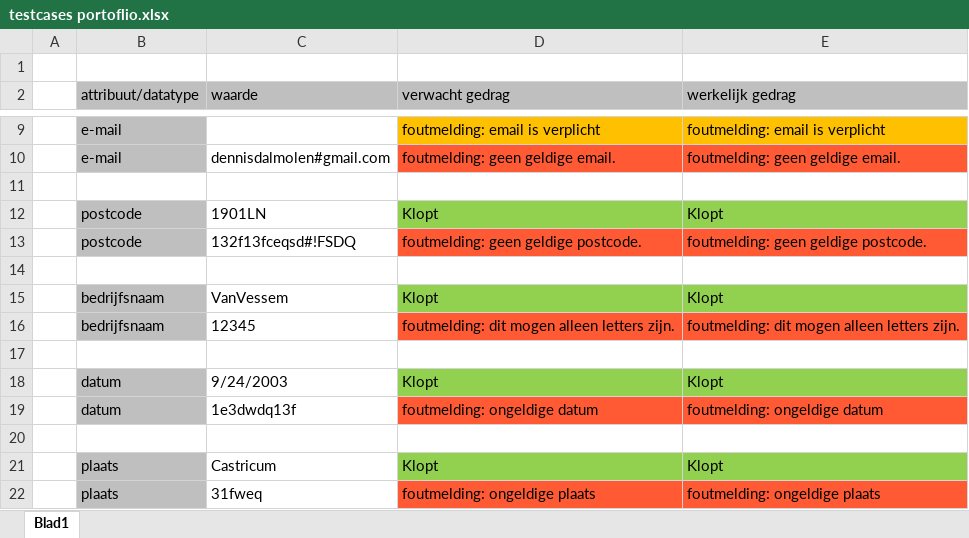
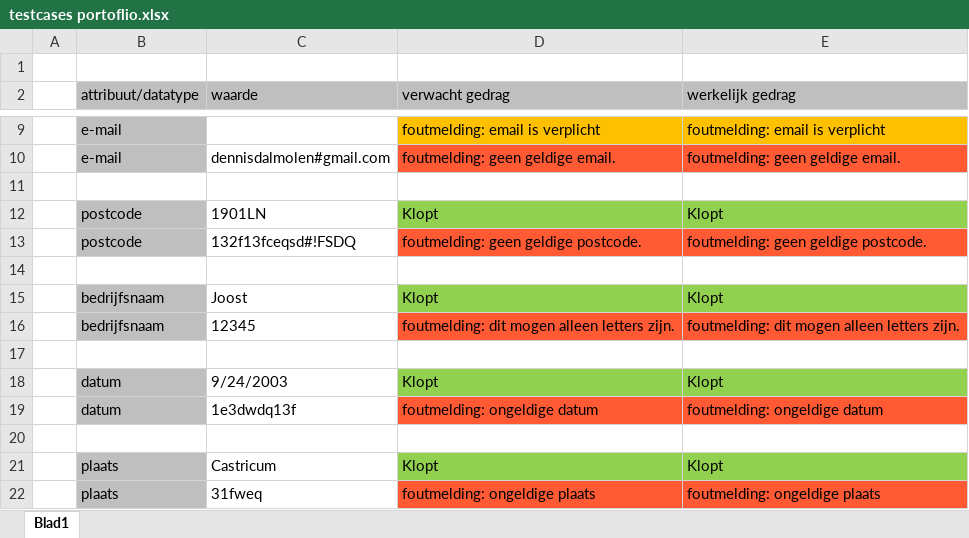
Before and after one commit to dennisdalmolen/PortfolioWebsite, an Excel workbook: testcases portoflio.xlsx, sheet Blad1, drawn as a sheet; only a part is shown, gaps mark what is left out; values as stored, in another font and other column widths than the file's, no borders; the diff names each change by its address in the sheet, - before the commit and + after, or states it on an @@ line.

Commit message:
Update testcases portoflio.xlsx

```diff
--- a/testcases portoflio.xlsx (sheet Blad1)
+++ b/testcases portoflio.xlsx (sheet Blad1)
-C15 (waarde): VanVessem
+C15 (waarde): Joost
```
